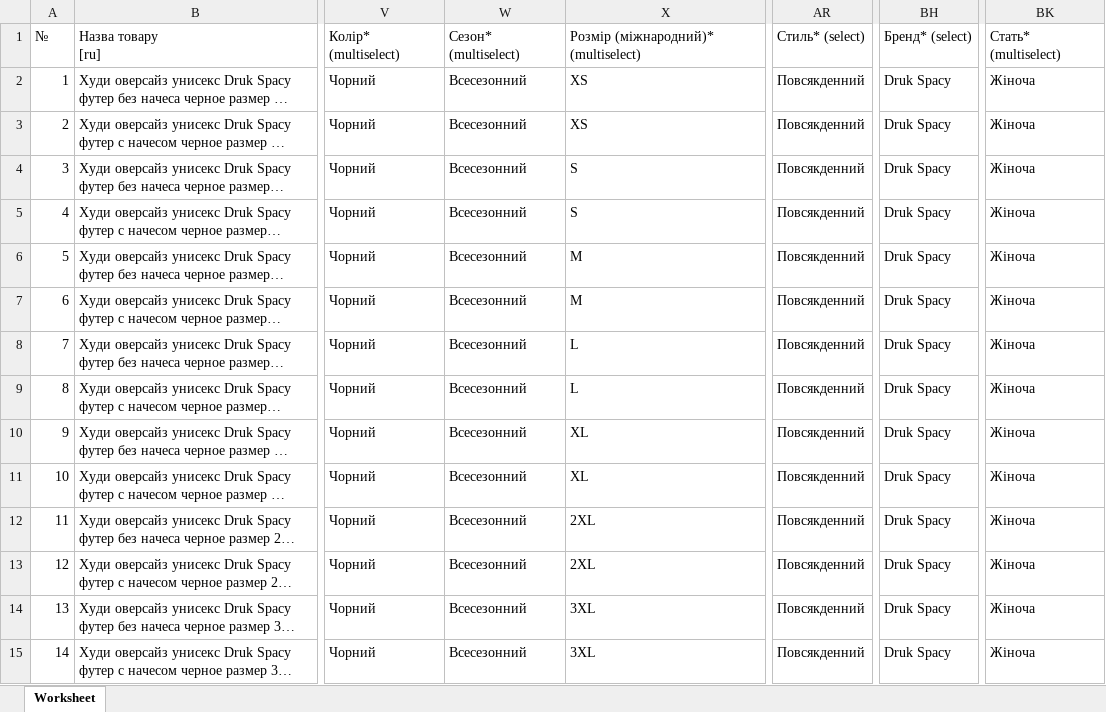
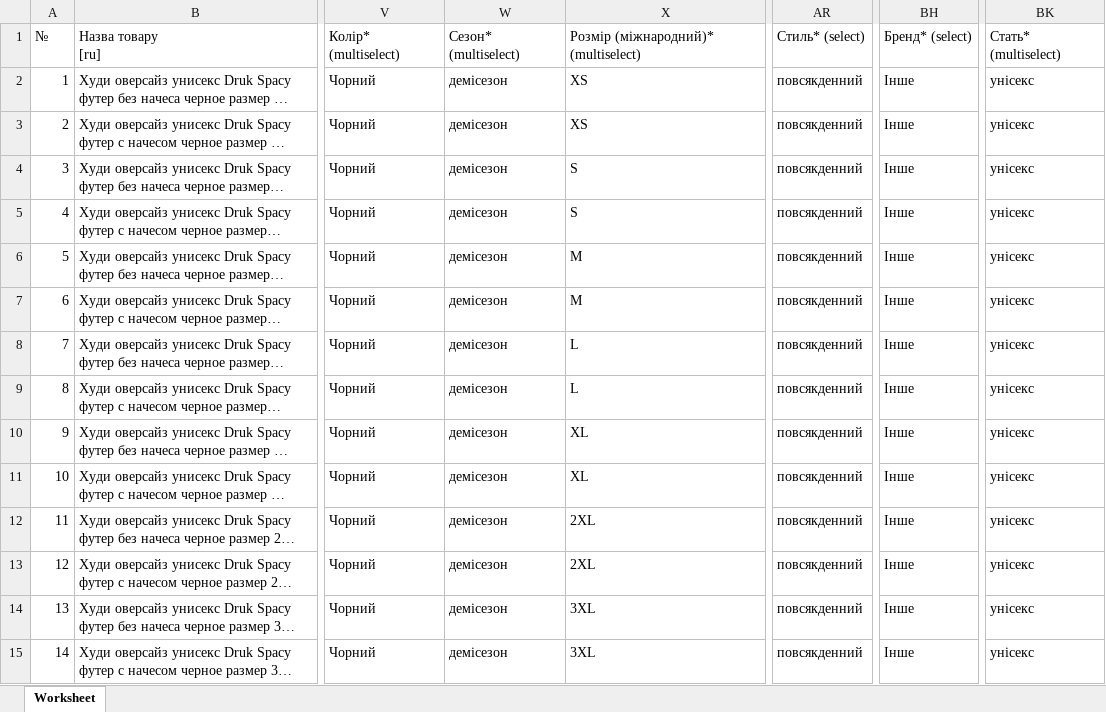
Before and after one commit to magicprintlviv-boop/druk-spacy-foto, an Excel workbook: faily/Epicentr_kofty_05.11.2026.xlsx, sheet Worksheet, drawn as a sheet; only a part is shown, gaps mark what is left out; long unchanged cells end in …; values as stored, in another font and other column widths than the file's, no borders; the diff covers the shown part only; the diff names each change by its address in the sheet, - before the commit and + after, or states it on an @@ line.

```diff
--- a/faily/Epicentr_kofty_05.11.2026.xlsx (sheet Worksheet)
+++ b/faily/Epicentr_kofty_05.11.2026.xlsx (sheet Worksheet)
-W2:W15: Всесезонний
+W2:W15: демісезон
-AR2:AR15: Повсякденний
+AR2:AR15: повсякденний
-BH2:BH15: Druk Spacy
+BH2:BH15: Інше
-BK2:BK15: Жіноча
+BK2:BK15: унісекс
```
Also changed, not shown: 600 edited cells elsewhere in this sheet, faily/Epicentr_futbolky_05.11.2026.xlsx, faily/Epicentr_futbolky_dytiachi_05.11.2026.xlsx, 1 other file.
